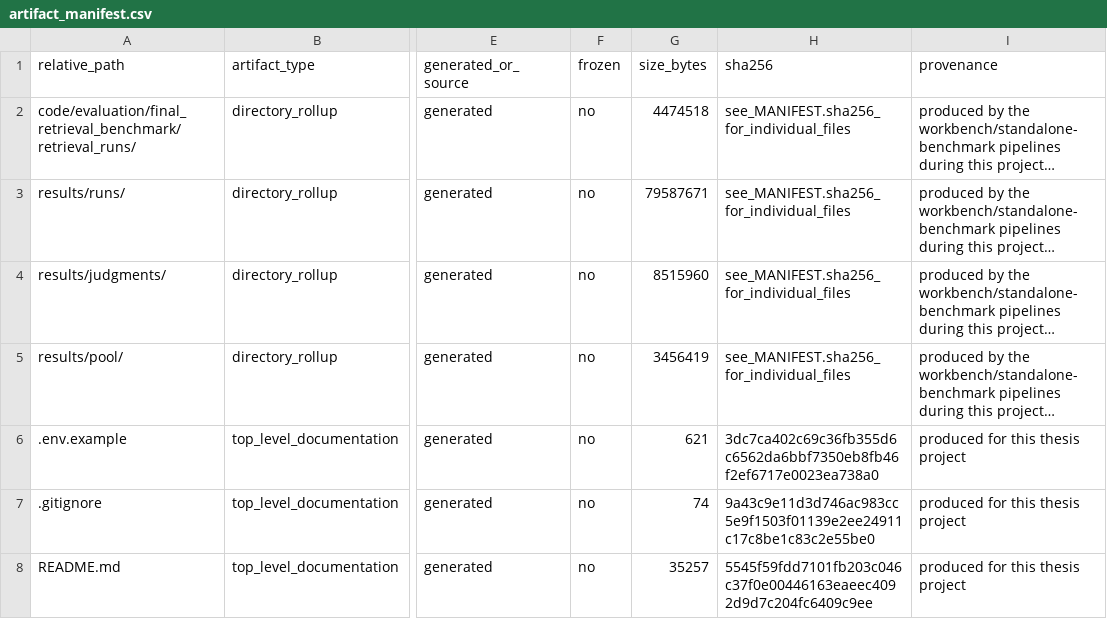
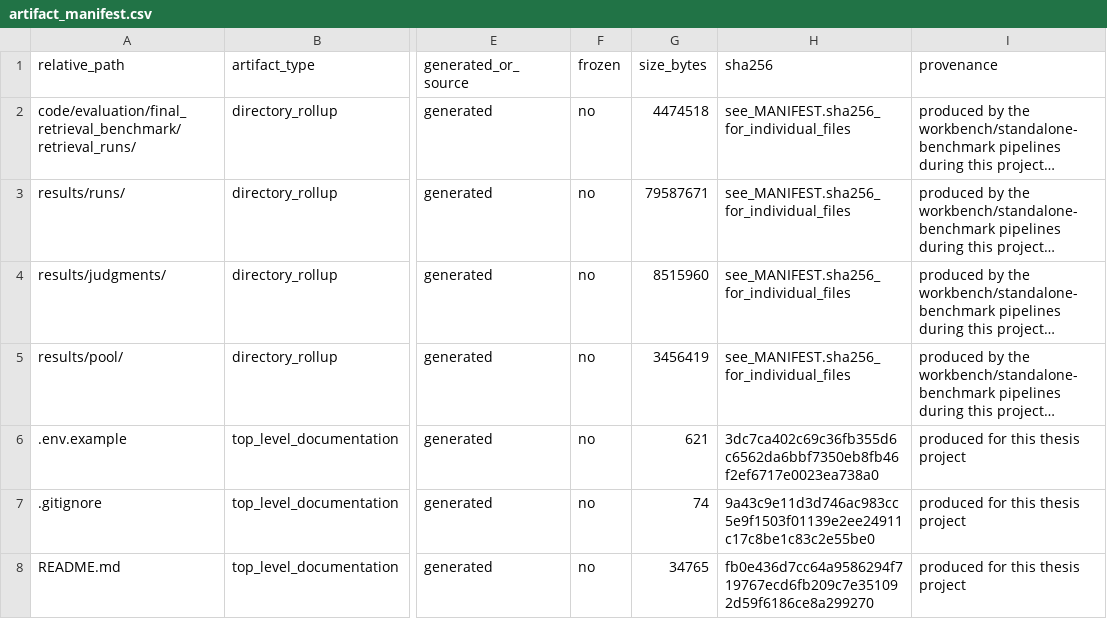
Before and after one commit to melikovnurlan009-eng/procurement-ai-additional-materials, a CSV file: provenance/artifact_manifest.csv, drawn as a sheet; only a part is shown, gaps mark what is left out; long unchanged cells end in …; the diff covers the shown part only; the diff names each change by its address in the sheet, - before the commit and + after, or states it on an @@ line.

```diff
--- a/provenance/artifact_manifest.csv
+++ b/provenance/artifact_manifest.csv
-G8 (size_bytes): 35257
+G8 (size_bytes): 34765
-H8 (sha256): 5545f59fdd7101fb203c046c37f0e00446163eaeec4092d9d7c204fc6409c9ee
+H8 (sha256): fb0e436d7cc64a9586294f719767ecd6fb209c7e351092d59f6186ce8a299270
```
Also changed, not shown: 1 removed row and 7 edited cells elsewhere in this file, 6 other files.
